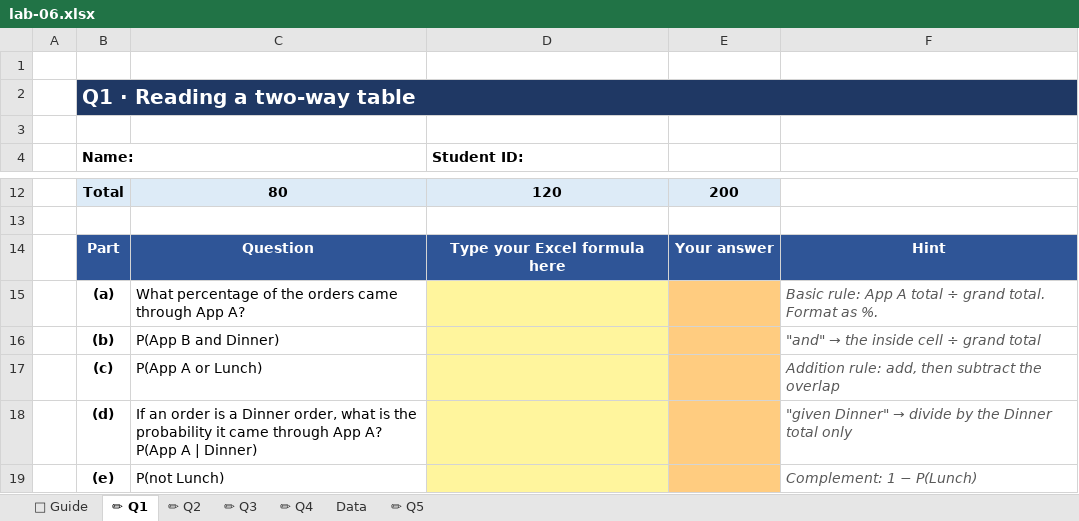
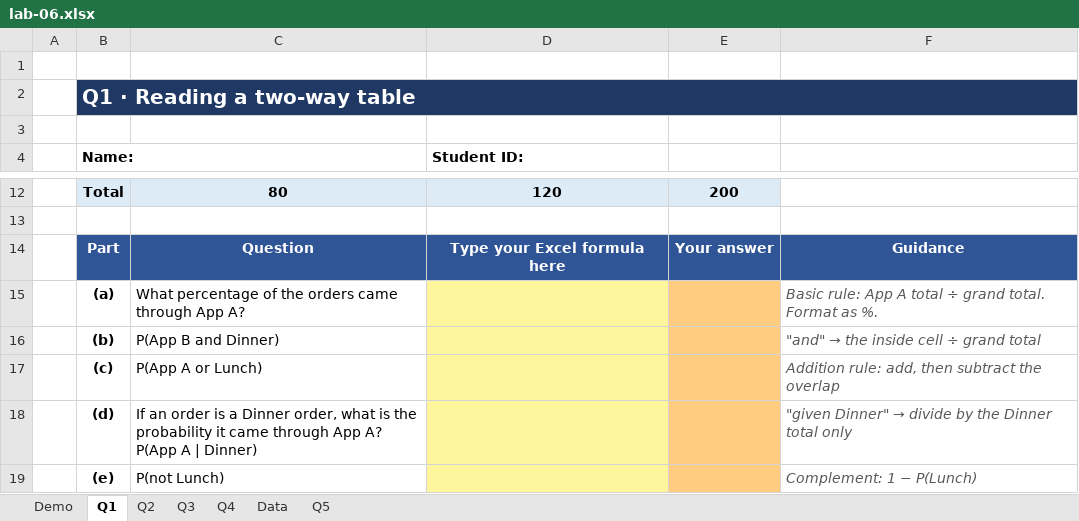
Before and after one commit to nadiamek-tech/MTH105, an Excel workbook: lab/lab-06.xlsx, sheet Q1, drawn as a sheet; only a part is shown, gaps mark what is left out; values as stored, in another font and other column widths than the file's, no borders; the diff names each change by its address in the sheet, - before the commit and + after, or states it on an @@ line.

```diff
--- a/lab/lab-06.xlsx (sheet Q1)
+++ b/lab/lab-06.xlsx (sheet Q1)
-sheet tab: 📘 Guide
+sheet tab: Demo
-sheet tab: ✏ Q1
+sheet tab: Q1
-sheet tab: ✏ Q2
+sheet tab: Q2
-sheet tab: ✏ Q3
+sheet tab: Q3
-sheet tab: ✏ Q4
+sheet tab: Q4
-sheet tab: ✏ Q5
+sheet tab: Q5
-F14: Hint
+F14: Guidance
```
Also changed, not shown: sheet Demo, sheet Q2, sheet Q3, sheet Q4, lab/lab-07.xlsx, 16 other files.
